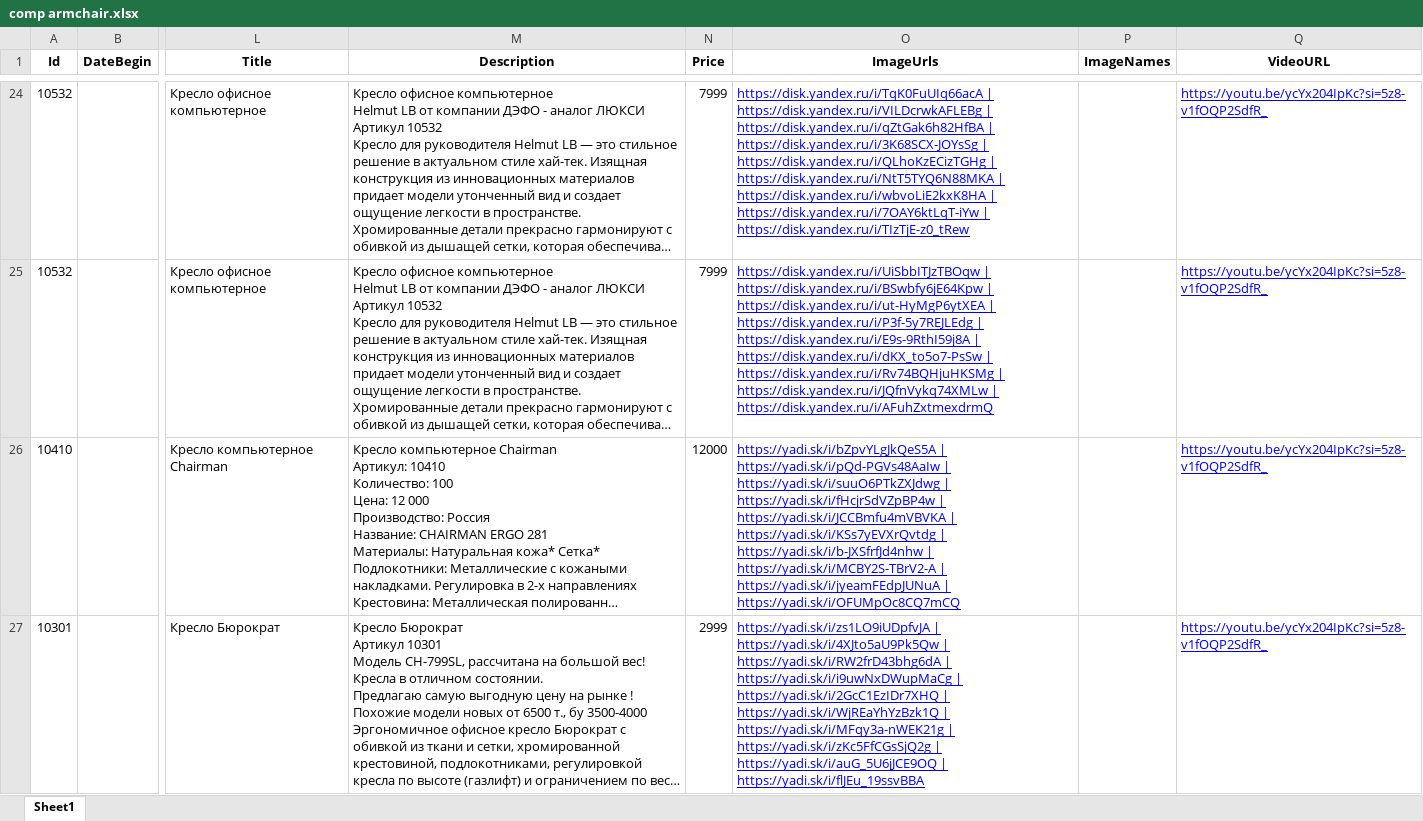
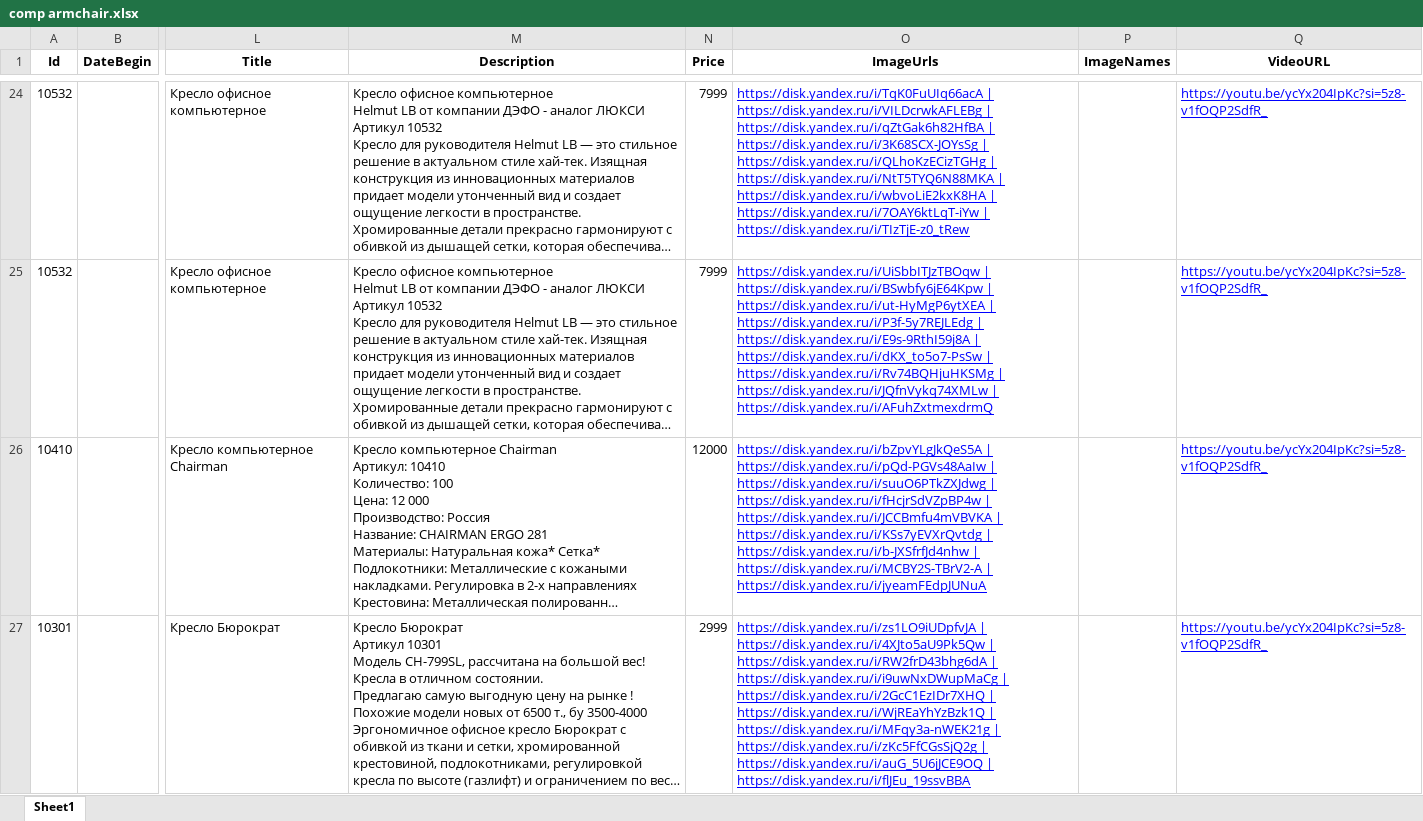
Before and after one commit to vlad615/Tabels, an Excel workbook: make_xl/data_xl/comp armchair.xlsx, sheet Sheet1, drawn as a sheet; only a part is shown, gaps mark what is left out; long unchanged cells end in …; values as stored, in another font and other column widths than the file's, no borders; the diff covers the shown part only; the diff names each change by its address in the sheet, - before the commit and + after, or states it on an @@ line.

```diff
--- a/make_xl/data_xl/comp armchair.xlsx (sheet Sheet1)
+++ b/make_xl/data_xl/comp armchair.xlsx (sheet Sheet1)
-O26 (ImageUrls): https://yadi.sk/i/bZpvYLgJkQeS5A | https://yadi.sk/i/pQd-PGVs48AaIw | https://yadi.sk/i/suuO6PTkZXJdwg | https://yadi.sk/i/fHcjrSdVZpBP4w | https://yadi.sk/i/JCCBmfu4mVBVKA | https://yadi.sk/i/KSs7yEVXrQvtdg | https://yadi.sk/i/b-JXSfrfJd4nhw | https://yadi.sk/i/MCBY2S-TBrV2-A | https://yadi.sk/i/jyeamFEdpJUNuA | https://yadi.sk/i/OFUMpOc8CQ7mCQ
+O26 (ImageUrls): https://disk.yandex.ru/i/bZpvYLgJkQeS5A | https://disk.yandex.ru/i/pQd-PGVs48AaIw | https://disk.yandex.ru/i/suuO6PTkZXJdwg | https://disk.yandex.ru/i/fHcjrSdVZpBP4w | https://disk.yandex.ru/i/JCCBmfu4mVBVKA | https://disk.yandex.ru/i/KSs7yEVXrQvtdg | https://disk.yandex.ru/i/b-JXSfrfJd4nhw | https://disk.yandex.ru/i/MCBY2S-TBrV2-A | https://disk.yandex.ru/i/jyeamFEdpJUNuA
-O27 (ImageUrls): https://yadi.sk/i/zs1LO9iUDpfvJA | https://yadi.sk/i/4XJto5aU9Pk5Qw | https://yadi.sk/i/RW2frD43bhg6dA | https://yadi.sk/i/i9uwNxDWupMaCg | https://yadi.sk/i/2GcC1EzIDr7XHQ | https://yadi.sk/i/WjREaYhYzBzk1Q | https://yadi.sk/i/MFqy3a-nWEK21g | https://yadi.sk/i/zKc5FfCGsSjQ2g | https://yadi.sk/i/auG_5U6jJCE9OQ | https://yadi.sk/i/flJEu_19ssvBBA
+O27 (ImageUrls): https://disk.yandex.ru/i/zs1LO9iUDpfvJA | https://disk.yandex.ru/i/4XJto5aU9Pk5Qw | https://disk.yandex.ru/i/RW2frD43bhg6dA | https://disk.yandex.ru/i/i9uwNxDWupMaCg | https://disk.yandex.ru/i/2GcC1EzIDr7XHQ | https://disk.yandex.ru/i/WjREaYhYzBzk1Q | https://disk.yandex.ru/i/MFqy3a-nWEK21g | https://disk.yandex.ru/i/zKc5FfCGsSjQ2g | https://disk.yandex.ru/i/auG_5U6jJCE9OQ | https://disk.yandex.ru/i/flJEu_19ssvBBA
```
Also changed, not shown: 1 edited cell elsewhere in this sheet, make_xl/data_xl/corner tables.xlsx, make_xl/data_xl/director office.xlsx, 2 other files.
